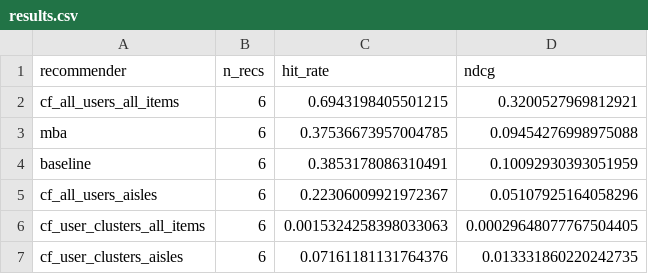
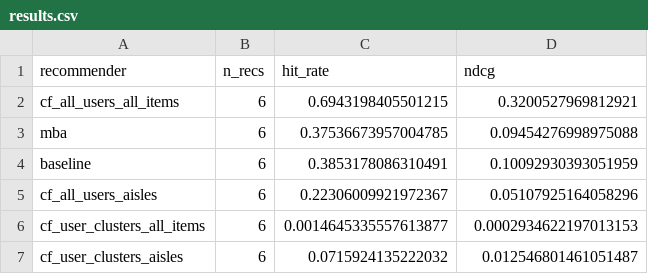
Before and after one commit to krusand/02807-CT-Project, a CSV file: results/results.csv, drawn as a sheet.

```diff
--- a/results/results.csv
+++ b/results/results.csv
@@ -5,3 +5,3 @@ baseline,6,0.3853178086310491,0.10092930393051959
 cf_all_users_aisles,6,0.22306009921972367,0.05107925164058296
-cf_user_clusters_all_items,6,0.0015324258398033063,0.00029648077767504405
-cf_user_clusters_aisles,6,0.07161181131764376,0.013331860220242735
+cf_user_clusters_all_items,6,0.0014645335557613877,0.0002934622197013153
+cf_user_clusters_aisles,6,0.0715924135222032,0.012546801461051487
```
Also changed, not shown: 2 other files.
